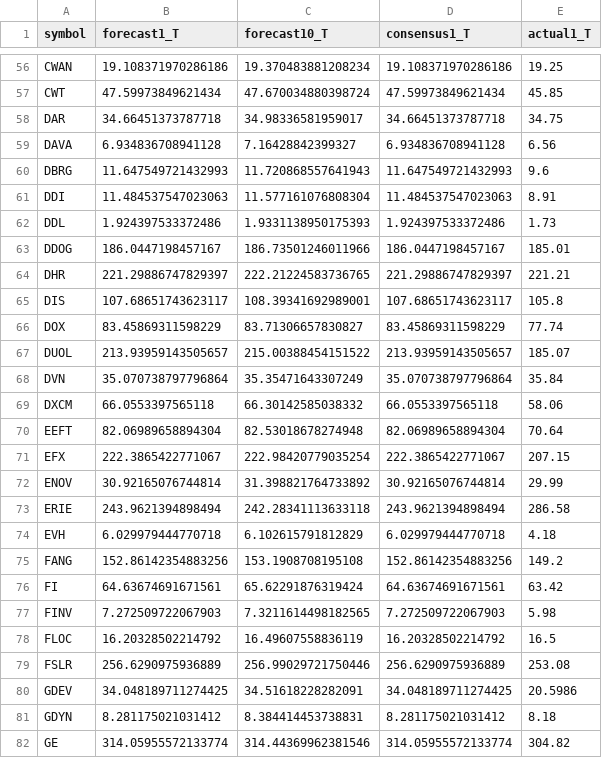
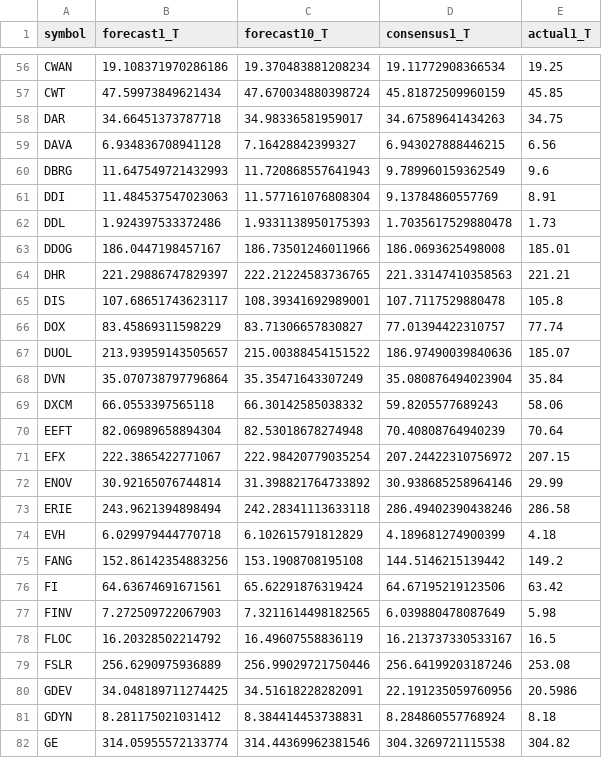
Before and after one commit to TheEMeraldNetwork/Daily_LSTM, a CSV file: App/data/comparison_table_20251114.csv, drawn as a sheet; only a part is shown, gaps mark what is left out; the diff covers the shown part only; the diff names each change by its address in the sheet, - before the commit and + after, or states it on an @@ line.

Commit message:
export: fix C1 mapping to consensus1_price_T; regenerate 2025-11-14 tables

```diff
--- a/App/data/comparison_table_20251114.csv
+++ b/App/data/comparison_table_20251114.csv
-D56 (consensus1_T): 19.108371970286186
+D56 (consensus1_T): 19.11772908366534
-D57 (consensus1_T): 47.59973849621434
+D57 (consensus1_T): 45.81872509960159
-D58 (consensus1_T): 34.66451373787718
+D58 (consensus1_T): 34.67589641434263
-D59 (consensus1_T): 6.934836708941128
+D59 (consensus1_T): 6.943027888446215
-D60 (consensus1_T): 11.647549721432993
+D60 (consensus1_T): 9.789960159362549
-D61 (consensus1_T): 11.484537547023063
+D61 (consensus1_T): 9.13784860557769
-D62 (consensus1_T): 1.924397533372486
+D62 (consensus1_T): 1.7035617529880478
-D63 (consensus1_T): 186.0447198457167
+D63 (consensus1_T): 186.0693625498008
-D64 (consensus1_T): 221.29886747829397
+D64 (consensus1_T): 221.33147410358563
-D65 (consensus1_T): 107.68651743623117
+D65 (consensus1_T): 107.7117529880478
-D66 (consensus1_T): 83.45869311598229
+D66 (consensus1_T): 77.01394422310757
-D67 (consensus1_T): 213.93959143505657
+D67 (consensus1_T): 186.97490039840636
-D68 (consensus1_T): 35.070738797796864
+D68 (consensus1_T): 35.080876494023904
-D69 (consensus1_T): 66.0553397565118
+D69 (consensus1_T): 59.8205577689243
-D70 (consensus1_T): 82.06989658894304
+D70 (consensus1_T): 70.40808764940239
-D71 (consensus1_T): 222.3865422771067
+D71 (consensus1_T): 207.24422310756972
-D72 (consensus1_T): 30.92165076744814
+D72 (consensus1_T): 30.938685258964146
-D73 (consensus1_T): 243.9621394898494
+D73 (consensus1_T): 286.49402390438246
-D74 (consensus1_T): 6.029979444770718
+D74 (consensus1_T): 4.189681274900399
-D75 (consensus1_T): 152.86142354883256
+D75 (consensus1_T): 144.5146215139442
-D76 (consensus1_T): 64.63674691671561
+D76 (consensus1_T): 64.67195219123506
-D77 (consensus1_T): 7.272509722067903
+D77 (consensus1_T): 6.039880478087649
-D78 (consensus1_T): 16.20328502214792
+D78 (consensus1_T): 16.213737330533167
-D79 (consensus1_T): 256.6290975936889
+D79 (consensus1_T): 256.64199203187246
-D80 (consensus1_T): 34.048189711274425
+D80 (consensus1_T): 22.191235059760956
-D81 (consensus1_T): 8.281175021031412
+D81 (consensus1_T): 8.284860557768924
-D82 (consensus1_T): 314.05955572133774
+D82 (consensus1_T): 304.3269721115538
```
Also changed, not shown: 157 edited cells elsewhere in this file, 1 other file.
